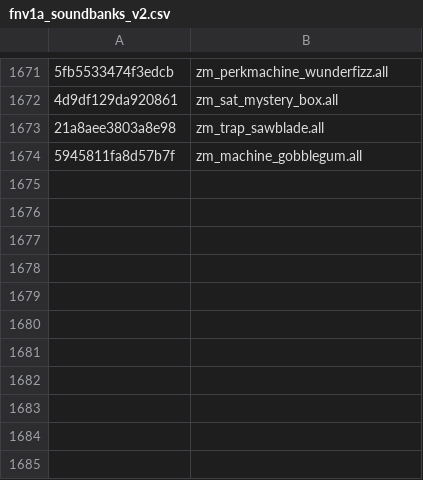
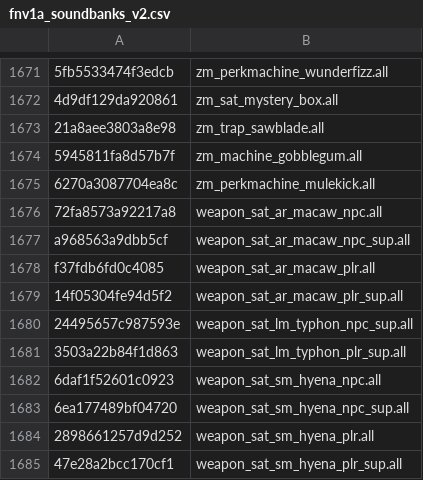
Before and after one commit to defaultactor/cod-name-db, a CSV file: csv/fnv1a_soundbanks_v2.csv, drawn as a sheet; only a part is shown, gaps mark what is left out; the diff names each change by its address in the sheet, - before the commit and + after, or states it on an @@ line.

Commit message:
Added Season 1 Weapon Assets

```diff
--- a/csv/fnv1a_soundbanks_v2.csv
+++ b/csv/fnv1a_soundbanks_v2.csv
+row 1675: 6270a3087704ea8c | zm_perkmachine_mulekick.all
+row 1676: 72fa8573a92217a8 | weapon_sat_ar_macaw_npc.all
+row 1677: a968563a9dbb5cf | weapon_sat_ar_macaw_npc_sup.all
+row 1678: f37fdb6fd0c4085 | weapon_sat_ar_macaw_plr.all
+row 1679: 14f05304fe94d5f2 | weapon_sat_ar_macaw_plr_sup.all
+row 1680: 24495657c987593e | weapon_sat_lm_typhon_npc_sup.all
+row 1681: 3503a22b84f1d863 | weapon_sat_lm_typhon_plr_sup.all
+row 1682: 6daf1f52601c0923 | weapon_sat_sm_hyena_npc.all
+row 1683: 6ea177489bf04720 | weapon_sat_sm_hyena_npc_sup.all
+row 1684: 2898661257d9d252 | weapon_sat_sm_hyena_plr.all
+row 1685: 47e28a2bcc170cf1 | weapon_sat_sm_hyena_plr_sup.all
```
